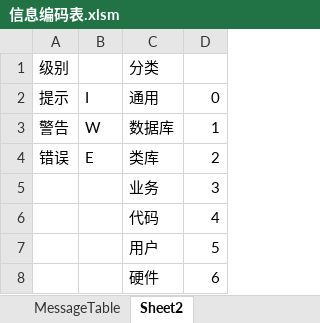
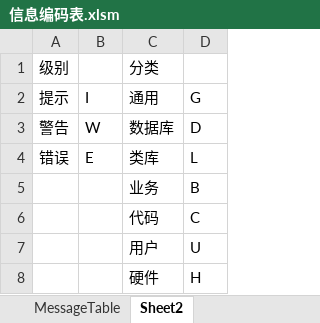
Before and after one commit to undeadway/undeadway.github.io, an Excel workbook: 挨踢技术/我的规范/代码规范/信息编码表.xlsm, sheet Sheet2, drawn as a sheet; values as stored, in another font and other column widths than the file's, no borders; the diff names each change by its address in the sheet, - before the commit and + after, or states it on an @@ line.

```diff
--- a/挨踢技术/我的规范/代码规范/信息编码表.xlsm (sheet Sheet2)
+++ b/挨踢技术/我的规范/代码规范/信息编码表.xlsm (sheet Sheet2)
-D2: 0
+D2: G
-D3 (G): 1
+D3 (G): D
-D4 (G): 2
+D4 (G): L
-D5 (G): 3
+D5 (G): B
-D6 (G): 4
+D6 (G): C
-D7 (G): 5
+D7 (G): U
-D8 (G): 6
+D8 (G): H
```
Also changed, not shown: sheet MessageTable, charts or pictures.
